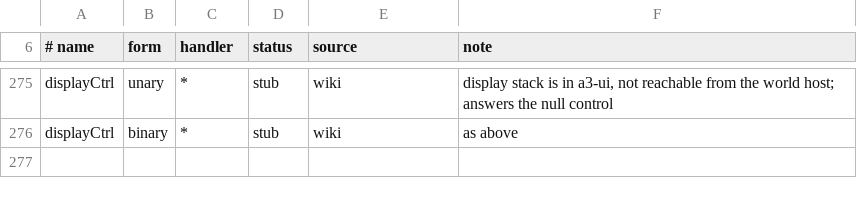
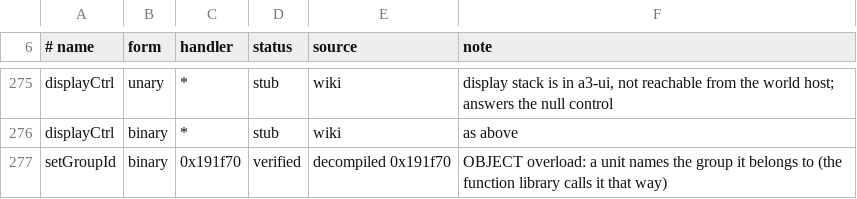
Before and after one commit to Weeabo-Inc/a3-rust, a TSV file: docs/fidelity/sqf-verified.tsv, drawn as a sheet; only a part is shown, gaps mark what is left out; the diff names each change by its address in the sheet, - before the commit and + after, or states it on an @@ line.

```diff
--- a/docs/fidelity/sqf-verified.tsv
+++ b/docs/fidelity/sqf-verified.tsv
+row 277: setGroupId | binary | 0x191f70 | verified | decompiled 0x191f70 | OBJECT overload: a unit names the group it belongs to (the function library calls it that way)
```
Also changed, not shown: 1 other file.
